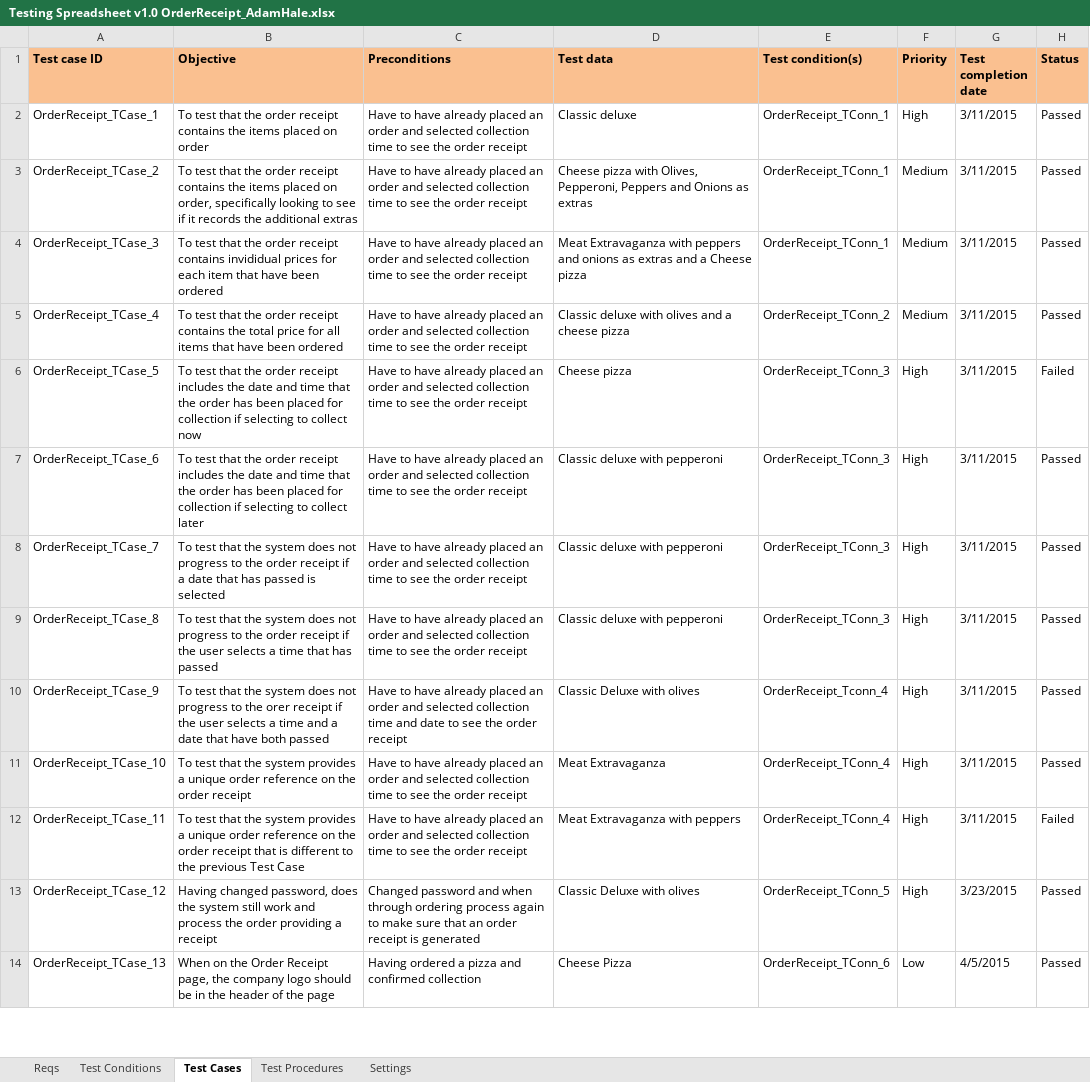
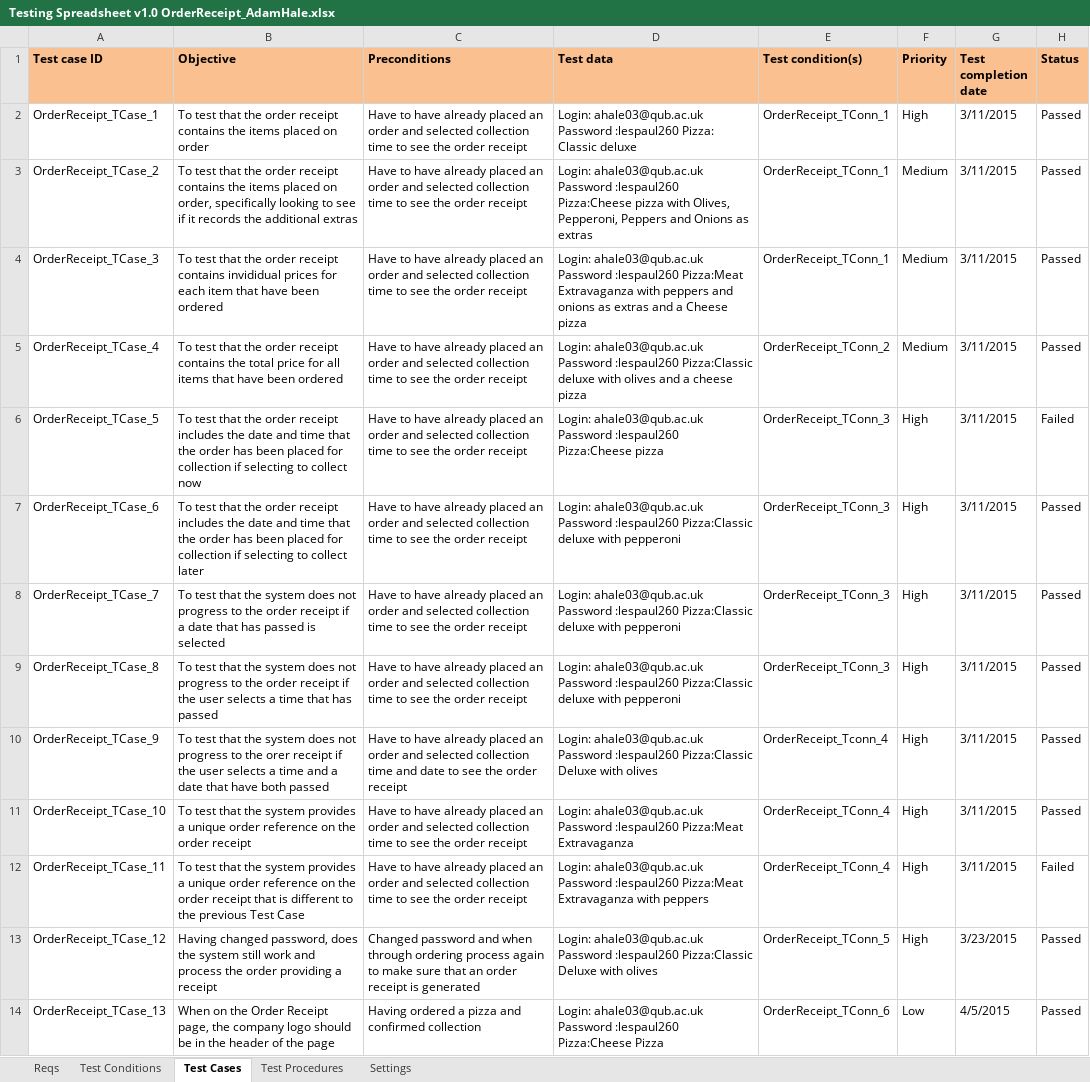
Before and after one commit to KevinOHare/Software-Testing-And-Verification, an Excel workbook: Testing Spreadsheet v1.0 OrderReceipt_AdamHale.xlsx, sheet Test Cases, drawn as a sheet; only a part is shown; values as stored, in another font and other column widths than the file's, no borders; charts and pictures and conditional formats not drawn; the diff covers the shown part only; the diff names each change by its address in the sheet, - before the commit and + after, or states it on an @@ line.

```diff
--- a/Testing Spreadsheet v1.0 OrderReceipt_AdamHale.xlsx (sheet Test Cases)
+++ b/Testing Spreadsheet v1.0 OrderReceipt_AdamHale.xlsx (sheet Test Cases)
-D2 (Test data): Classic deluxe
+D2 (Test data): Login: ahale03@qub.ac.uk Password :lespaul260 Pizza: Classic deluxe
-D3 (Test data): Cheese pizza with…
+D3 (Test data): Login: ahale03@qub.ac.uk Password :lespaul260 Pizza:Cheese pizza with…
-D4 (Test data): Meat Extravaganza with…
+D4 (Test data): Login: ahale03@qub.ac.uk Password :lespaul260 Pizza:Meat Extravaganza with…
-D5 (Test data): Classic deluxe with…
+D5 (Test data): Login: ahale03@qub.ac.uk Password :lespaul260 Pizza:Classic deluxe with…
-D6 (Test data): Cheese pizza
+D6 (Test data): Login: ahale03@qub.ac.uk Password :lespaul260 Pizza:Cheese pizza
-D7:D9 (Test data): Classic deluxe with…
+D7:D9 (Test data): Login: ahale03@qub.ac.uk Password :lespaul260 Pizza:Classic deluxe with…
-D10 (Test data): Classic Deluxe with…
+D10 (Test data): Login: ahale03@qub.ac.uk Password :lespaul260 Pizza:Classic Deluxe with…
-D11 (Test data): Meat Extravaganza
+D11 (Test data): Login: ahale03@qub.ac.uk Password :lespaul260 Pizza:Meat Extravaganza
-D12 (Test data): Meat Extravaganza with…
+D12 (Test data): Login: ahale03@qub.ac.uk Password :lespaul260 Pizza:Meat Extravaganza with…
-D13 (Test data): Classic Deluxe with…
+D13 (Test data): Login: ahale03@qub.ac.uk Password :lespaul260 Pizza:Classic Deluxe with…
-D14 (Test data): Cheese Pizza
+D14 (Test data): Login: ahale03@qub.ac.uk Password :lespaul260 Pizza:Cheese Pizza
```
Also changed, not shown: 12 edited cells elsewhere in this sheet, sheet Test Procedures, charts or pictures, Testing Spreadsheet v1.0 Order Page Meat Extravaganza pizza - Adam Hale.xlsx, 1 other file.
